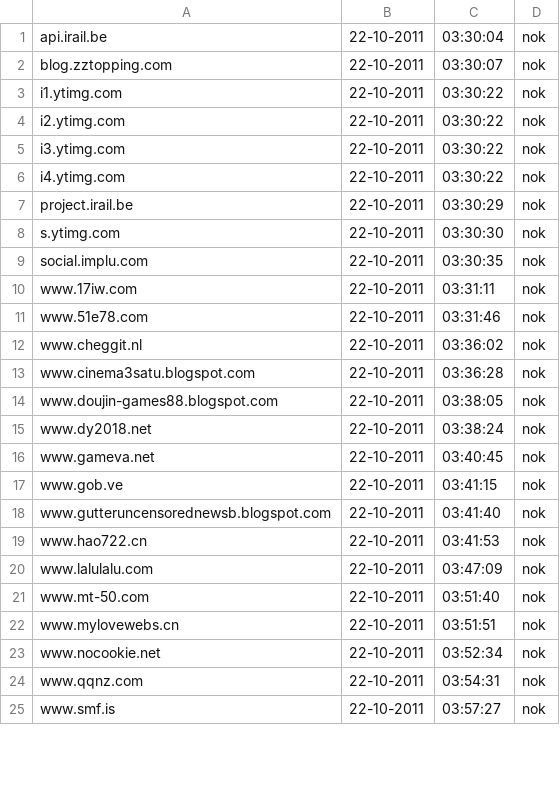
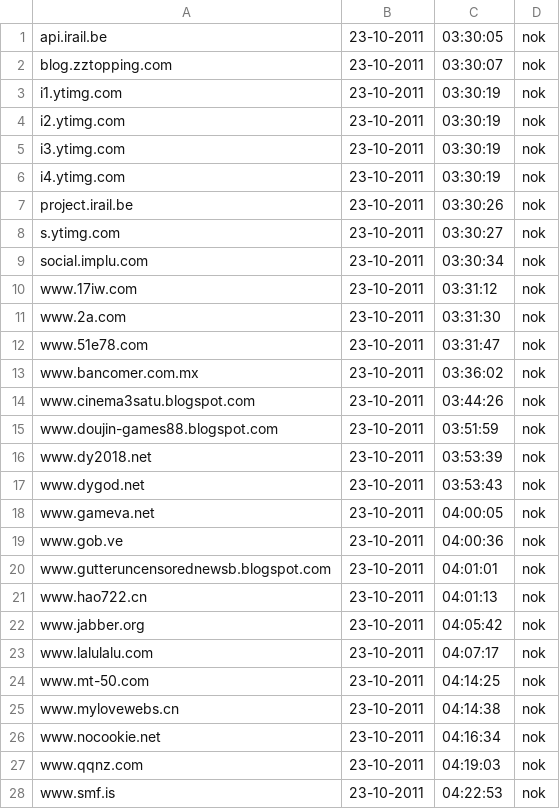
Before and after one commit to Tuinslak/GFW-URL-checker, a CSV file: testResults/nl/results_nok.csv, drawn as a sheet; only a part is shown; the diff covers the shown part only.

```diff
--- a/testResults/nl/results_nok.csv
+++ b/testResults/nl/results_nok.csv
@@ -1,25 +1,28 @@
-api.irail.be,22-10-2011,03:30:04,nok
-blog.zztopping.com,22-10-2011,03:30:07,nok
-i1.ytimg.com,22-10-2011,03:30:22,nok
-i2.ytimg.com,22-10-2011,03:30:22,nok
-i3.ytimg.com,22-10-2011,03:30:22,nok
-i4.ytimg.com,22-10-2011,03:30:22,nok
-project.irail.be,22-10-2011,03:30:29,nok
-s.ytimg.com,22-10-2011,03:30:30,nok
-social.implu.com,22-10-2011,03:30:35,nok
-www.17iw.com,22-10-2011,03:31:11,nok
-www.51e78.com,22-10-2011,03:31:46,nok
-www.cheggit.nl,22-10-2011,03:36:02,nok
-www.cinema3satu.blogspot.com,22-10-2011,03:36:28,nok
-www.doujin-games88.blogspot.com,22-10-2011,03:38:05,nok
-www.dy2018.net,22-10-2011,03:38:24,nok
-www.gameva.net,22-10-2011,03:40:45,nok
-www.gob.ve,22-10-2011,03:41:15,nok
-www.gutteruncensorednewsb.blogspot.com,22-10-2011,03:41:40,nok
-www.hao722.cn,22-10-2011,03:41:53,nok
-www.lalulalu.com,22-10-2011,03:47:09,nok
-www.mt-50.com,22-10-2011,03:51:40,nok
-www.mylovewebs.cn,22-10-2011,03:51:51,nok
-www.nocookie.net,22-10-2011,03:52:34,nok
-www.qqnz.com,22-10-2011,03:54:31,nok
-www.smf.is,22-10-2011,03:57:27,nok
+api.irail.be,23-10-2011,03:30:05,nok
+blog.zztopping.com,23-10-2011,03:30:07,nok
+i1.ytimg.com,23-10-2011,03:30:19,nok
+i2.ytimg.com,23-10-2011,03:30:19,nok
+i3.ytimg.com,23-10-2011,03:30:19,nok
+i4.ytimg.com,23-10-2011,03:30:19,nok
+project.irail.be,23-10-2011,03:30:26,nok
+s.ytimg.com,23-10-2011,03:30:27,nok
+social.implu.com,23-10-2011,03:30:34,nok
+www.17iw.com,23-10-2011,03:31:12,nok
+www.2a.com,23-10-2011,03:31:30,nok
+www.51e78.com,23-10-2011,03:31:47,nok
+www.bancomer.com.mx,23-10-2011,03:36:02,nok
+www.cinema3satu.blogspot.com,23-10-2011,03:44:26,nok
+www.doujin-games88.blogspot.com,23-10-2011,03:51:59,nok
+www.dy2018.net,23-10-2011,03:53:39,nok
+www.dygod.net,23-10-2011,03:53:43,nok
+www.gameva.net,23-10-2011,04:00:05,nok
+www.gob.ve,23-10-2011,04:00:36,nok
+www.gutteruncensorednewsb.blogspot.com,23-10-2011,04:01:01,nok
+www.hao722.cn,23-10-2011,04:01:13,nok
+www.jabber.org,23-10-2011,04:05:42,nok
+www.lalulalu.com,23-10-2011,04:07:17,nok
+www.mt-50.com,23-10-2011,04:14:25,nok
+www.mylovewebs.cn,23-10-2011,04:14:38,nok
+www.nocookie.net,23-10-2011,04:16:34,nok
+www.qqnz.com,23-10-2011,04:19:03,nok
+www.smf.is,23-10-2011,04:22:53,nok
```
Also changed, not shown: 1 added row and 12 edited cells elsewhere in this file, testResults/nl/results.csv, testResults/nl/results_ok.csv.
